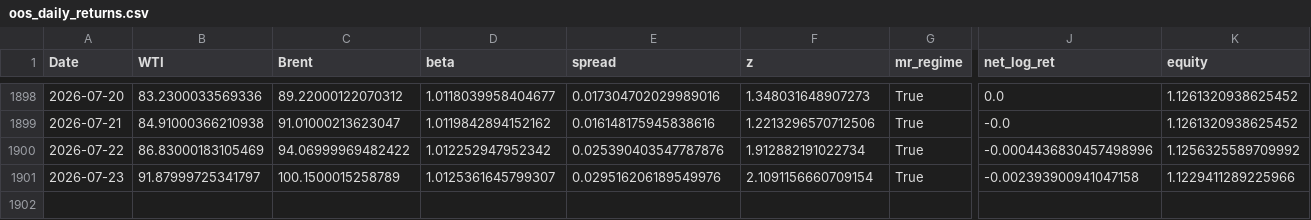
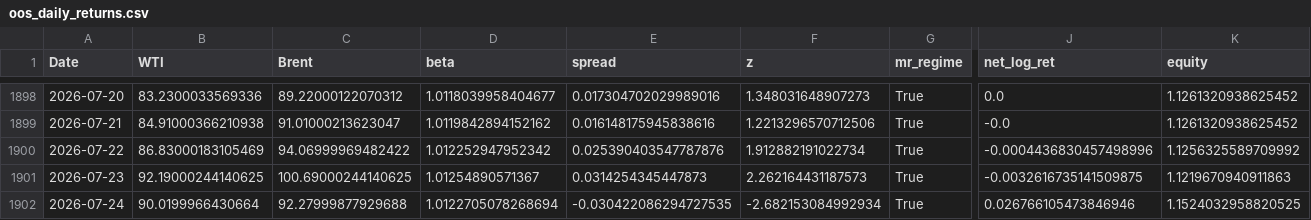
Before and after one commit to OlenaVa/ArbitrageBot, a CSV file: results/oos_daily_returns.csv, drawn as a sheet; only a part is shown, gaps mark what is left out; rows hold the shown columns only; the diff names each change by its address in the sheet, - before the commit and + after, or states it on an @@ line.

Commit message:
Fix code-review issues: formatting, cost-scenario naming, spread ambiguity; add roll-drag check

```diff
--- a/results/oos_daily_returns.csv
+++ b/results/oos_daily_returns.csv
-B1901 (WTI): 91.87999725341797
+B1901 (WTI): 92.19000244140625
-C1901 (Brent): 100.1500015258789
+C1901 (Brent): 100.69000244140625
-D1901 (beta): 1.0125361645799307
+D1901 (beta): 1.01254890571367
-E1901 (spread): 0.029516206189549976
+E1901 (spread): 0.0314254345447873
-F1901 (z): 2.1091156660709154
+F1901 (z): 2.262164431187573
-J1901 (net_log_ret): -0.002393900941047158
+J1901 (net_log_ret): -0.0032616735141509875
-K1901 (equity): 1.1229411289225966
+K1901 (equity): 1.1219670940911863
+row 1902: 2026-07-24 | 90.0199966430664 | 92.27999877929688 | 1.0122705078268694 | -0.030422086294727535 | -2.682153084992934 | True | 0.026766105473846946 | 1.1524032958820525
```
Also changed, not shown: results/oos_results.csv, 7 other files.
